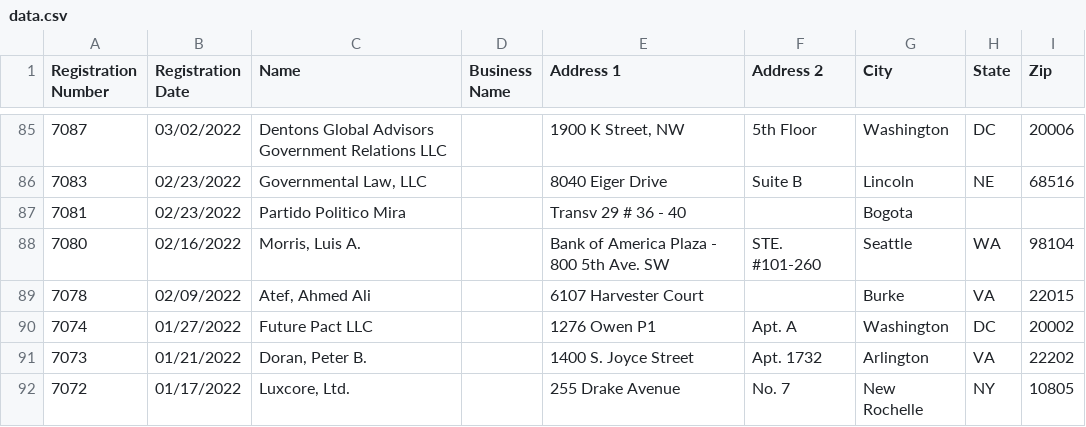
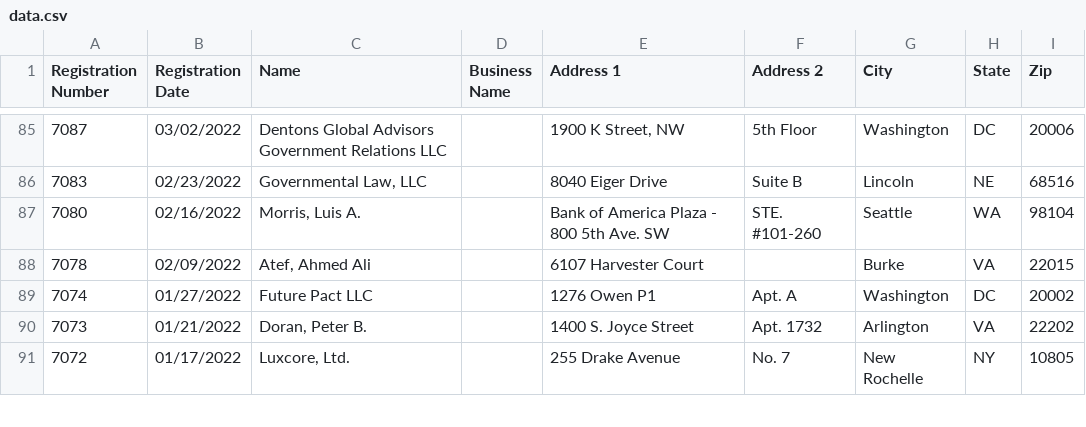
Before and after one commit to markschaver/FARA-Active, a CSV file: data.csv, drawn as a sheet; only a part is shown, gaps mark what is left out.

Commit message:
Flat: latest data (2022-11-20T08:24:44.782Z) {   "date": "2022-11-20T08:24:44.782Z",   "files": [     {       "name": "data.csv",       "deltaBytes": -88,       "source": "https://efile.fara.gov/api/v1/Registrants/csv/Active"     }   ] }

```diff
--- a/data.csv
+++ b/data.csv
@@ -86,3 +86,2 @@
 "7083","02/23/2022","Governmental Law, LLC","","8040 Eiger Drive","Suite B"," Lincoln","NE","68516"
-"7081","02/23/2022","Partido Politico Mira","","Transv 29 # 36 - 40","","Bogota","",""
 "7080","02/16/2022","Morris, Luis A.","","Bank of America Plaza - 800 5th Ave. SW","STE. #101-260","Seattle","WA","98104"
```
